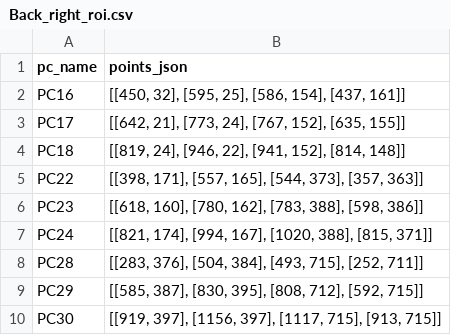
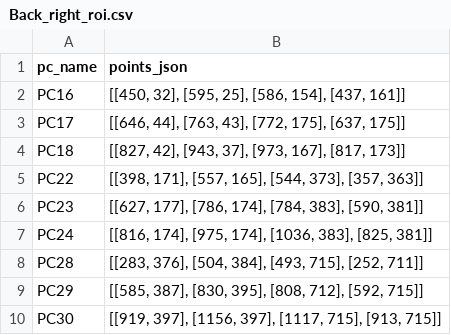
Before and after one commit to ATP-MiNTo/Room_Booked, a CSV file: tool/roi_config/Back_right_roi.csv, drawn as a sheet.

```diff
--- a/tool/roi_config/Back_right_roi.csv
+++ b/tool/roi_config/Back_right_roi.csv
@@ -2,7 +2,7 @@ pc_name,points_json
 PC16,"[[450, 32], [595, 25], [586, 154], [437, 161]]"
-PC17,"[[642, 21], [773, 24], [767, 152], [635, 155]]"
-PC18,"[[819, 24], [946, 22], [941, 152], [814, 148]]"
+PC17,"[[646, 44], [763, 43], [772, 175], [637, 175]]"
+PC18,"[[827, 42], [943, 37], [973, 167], [817, 173]]"
 PC22,"[[398, 171], [557, 165], [544, 373], [357, 363]]"
-PC23,"[[618, 160], [780, 162], [783, 388], [598, 386]]"
-PC24,"[[821, 174], [994, 167], [1020, 388], [815, 371]]"
+PC23,"[[627, 177], [786, 174], [784, 383], [590, 381]]"
+PC24,"[[816, 174], [975, 174], [1036, 383], [825, 381]]"
 PC28,"[[283, 376], [504, 384], [493, 715], [252, 711]]"
```
Also changed, not shown: logs/performance_summary.csv, 1 other file.
